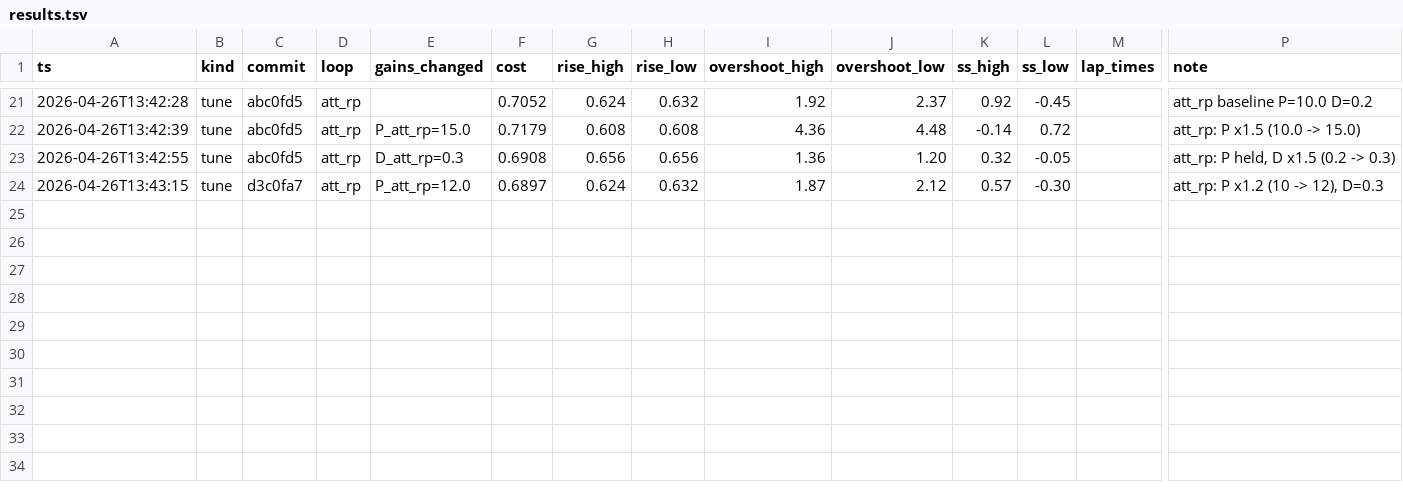
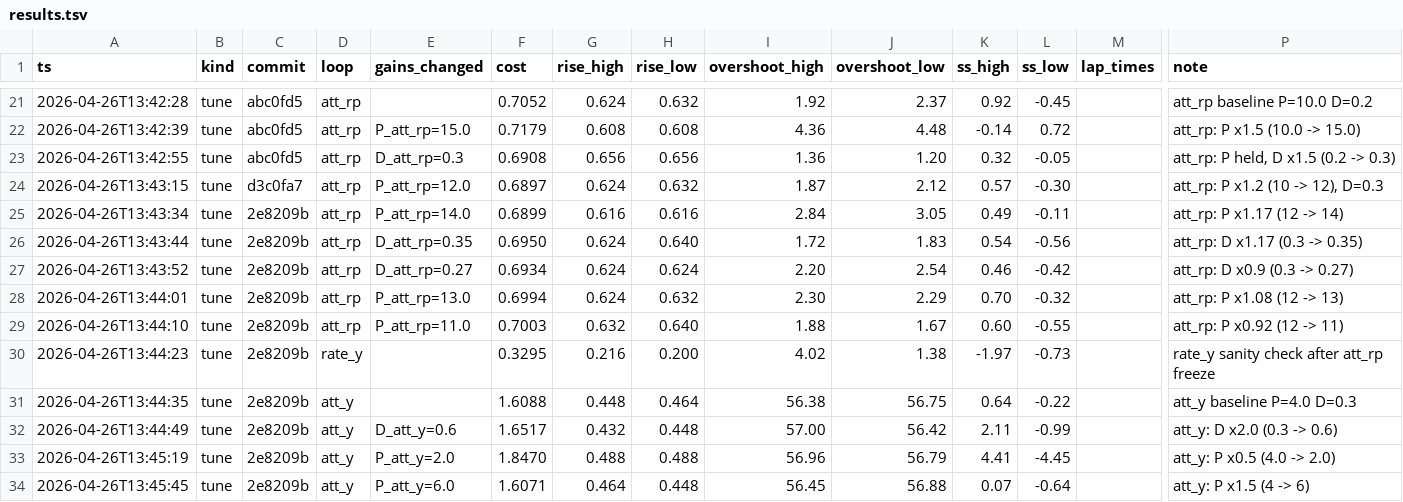
Before and after one commit to Pandananana/AerialRobotics, a TSV file: auto_tune/results.tsv, drawn as a sheet; only a part is shown, gaps mark what is left out; rows hold the shown columns only; the diff names each change by its address in the sheet, - before the commit and + after, or states it on an @@ line.

Commit message:
tune: att_y P 4 -> 6 (cost 1.6088 -> 1.6071)
Step from -2 to +2 rad triggers yaw wraparound which corrupts
the overshoot metric (~57% is artifact, not real damping).
Optimizing for rise time gives a micro-improvement.

```diff
--- a/auto_tune/results.tsv
+++ b/auto_tune/results.tsv
+row 25: 2026-04-26T13:43:34 | tune | 2e8209b | att_rp | P_att_rp=14.0 | 0.6899 | 0.616 | 0.616 | 2.84 | 3.05 | 0.49 | -0.11 |  | att_rp: P x1.17 (12 -> 14)
+row 26: 2026-04-26T13:43:44 | tune | 2e8209b | att_rp | D_att_rp=0.35 | 0.6950 | 0.624 | 0.640 | 1.72 | 1.83 | 0.54 | -0.56 |  | att_rp: D x1.17 (0.3 -> 0.35)
+row 27: 2026-04-26T13:43:52 | tune | 2e8209b | att_rp | D_att_rp=0.27 | 0.6934 | 0.624 | 0.624 | 2.20 | 2.54 | 0.46 | -0.42 |  | att_rp: D x0.9 (0.3 -> 0.27)
+row 28: 2026-04-26T13:44:01 | tune | 2e8209b | att_rp | P_att_rp=13.0 | 0.6994 | 0.624 | 0.632 | 2.30 | 2.29 | 0.70 | -0.32 |  | att_rp: P x1.08 (12 -> 13)
+row 29: 2026-04-26T13:44:10 | tune | 2e8209b | att_rp | P_att_rp=11.0 | 0.7003 | 0.632 | 0.640 | 1.88 | 1.67 | 0.60 | -0.55 |  | att_rp: P x0.92 (12 -> 11)
+row 30: 2026-04-26T13:44:23 | tune | 2e8209b | rate_y |  | 0.3295 | 0.216 | 0.200 | 4.02 | 1.38 | -1.97 | -0.73 |  | rate_y sanity check after att_rp freeze
+row 31: 2026-04-26T13:44:35 | tune | 2e8209b | att_y |  | 1.6088 | 0.448 | 0.464 | 56.38 | 56.75 | 0.64 | -0.22 |  | att_y baseline P=4.0 D=0.3
+row 32: 2026-04-26T13:44:49 | tune | 2e8209b | att_y | D_att_y=0.6 | 1.6517 | 0.432 | 0.448 | 57.00 | 56.42 | 2.11 | -0.99 |  | att_y: D x2.0 (0.3 -> 0.6)
+row 33: 2026-04-26T13:45:19 | tune | 2e8209b | att_y | P_att_y=2.0 | 1.8470 | 0.488 | 0.488 | 56.96 | 56.79 | 4.41 | -4.45 |  | att_y: P x0.5 (4.0 -> 2.0)
+row 34: 2026-04-26T13:45:45 | tune | 2e8209b | att_y | P_att_y=6.0 | 1.6071 | 0.464 | 0.448 | 56.45 | 56.88 | 0.07 | -0.64 |  | att_y: P x1.5 (4 -> 6)
```
Also changed, not shown: 1 other file.
